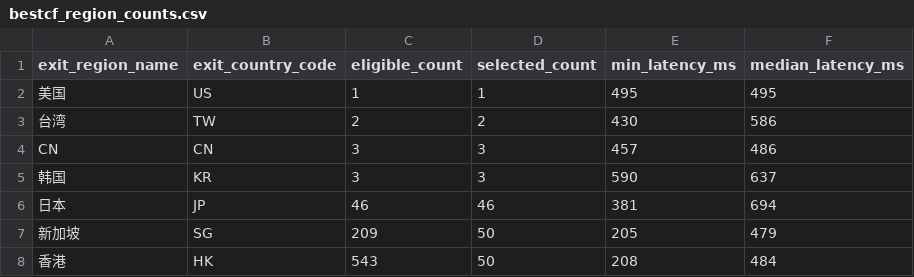
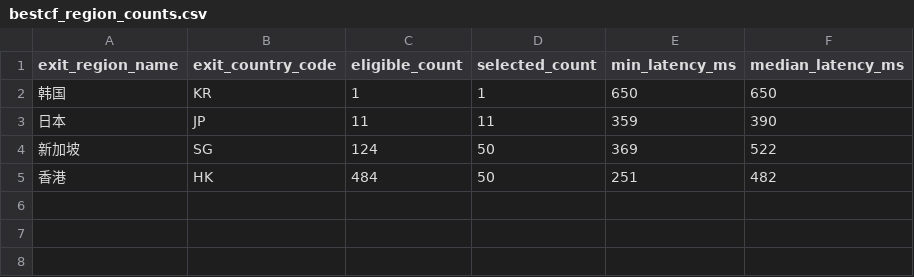
Before and after one commit to User-Pass320/bestcf-auto, a CSV file: public/bestcf_region_counts.csv, drawn as a sheet.

```diff
--- a/public/bestcf_region_counts.csv
+++ b/public/bestcf_region_counts.csv
@@ -1,8 +1,5 @@
 exit_region_name,exit_country_code,eligible_count,selected_count,min_latency_ms,median_latency_ms
-美国,US,1,1,495,495
-台湾,TW,2,2,430,586
-CN,CN,3,3,457,486
-韩国,KR,3,3,590,637
-日本,JP,46,46,381,694
-新加坡,SG,209,50,205,479
-香港,HK,543,50,208,484
+韩国,KR,1,1,650,650
+日本,JP,11,11,359,390
+新加坡,SG,124,50,369,522
+香港,HK,484,50,251,482
```
Also changed, not shown: public/bestcf_geo_provider_stats.csv, public/bestcf_sources.csv, 4 other files.
